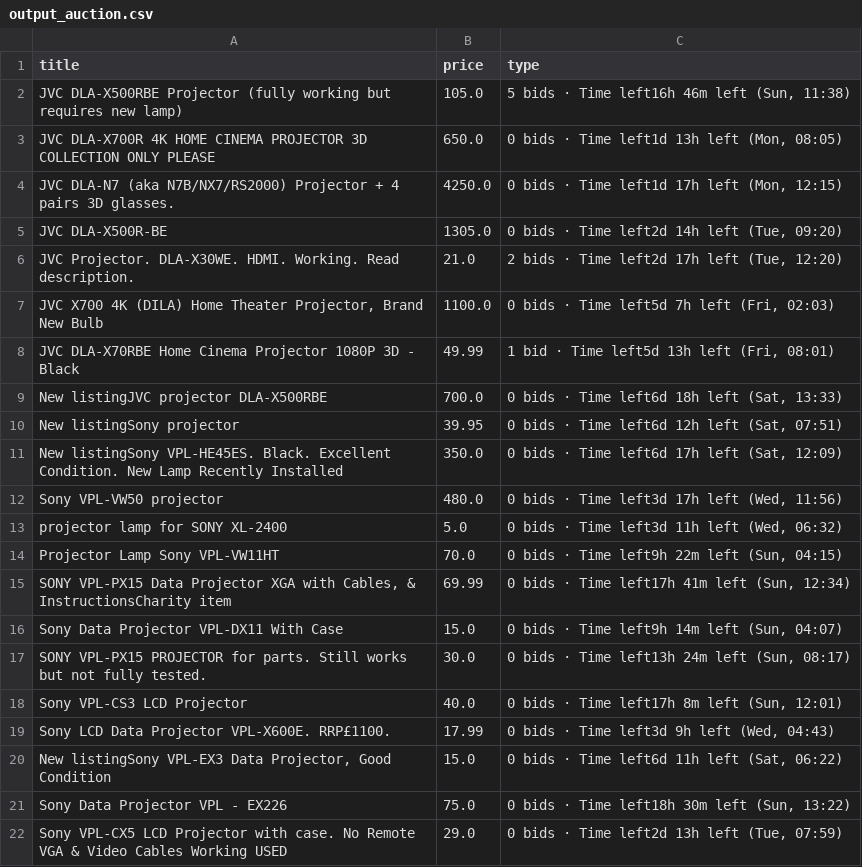
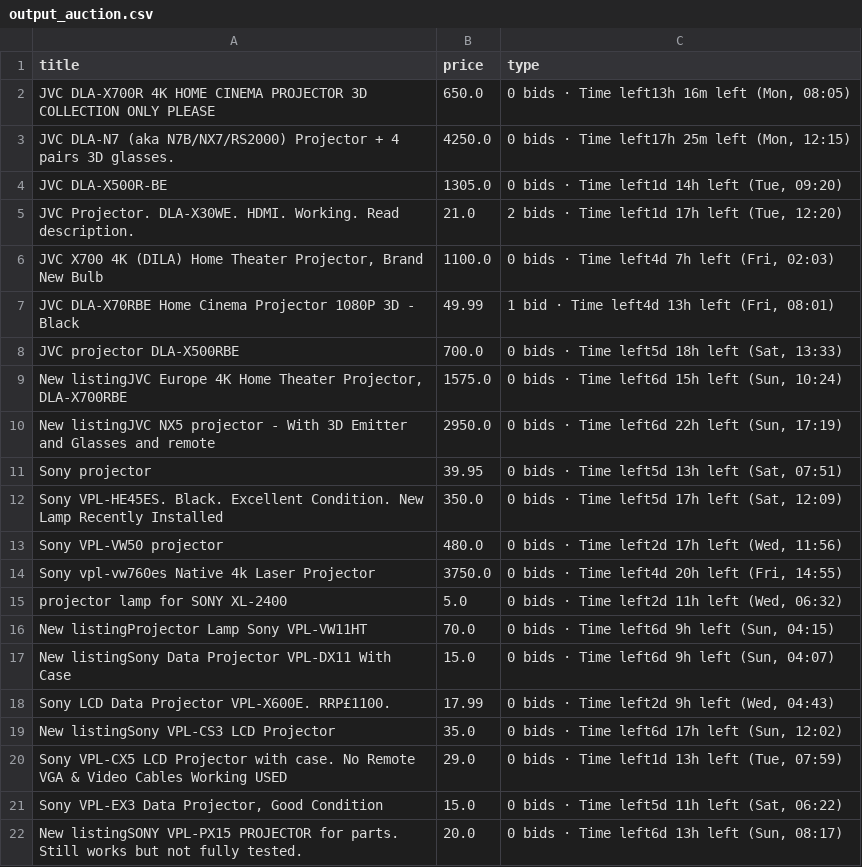
Before and after one commit to LFCottrell/Ebay_JVC, a CSV file: output_auction.csv, drawn as a sheet; only a part is shown; the diff covers the shown part only.

```diff
--- a/output_auction.csv
+++ b/output_auction.csv
@@ -1,22 +1,22 @@
 title,price,type
-JVC DLA-X500RBE Projector (fully working but requires new lamp),105.0,"5 bids · Time left16h 46m left (Sun, 11:38)"
-JVC DLA-X700R 4K HOME CINEMA PROJECTOR 3D COLLECTION ONLY PLEASE ,650.0,"0 bids · Time left1d 13h left (Mon, 08:05)"
-JVC DLA-N7 (aka N7B/NX7/RS2000) Projector + 4 pairs 3D glasses.,4250.0,"0 bids · Time left1d 17h left (Mon, 12:15)"
-JVC DLA-X500R-BE,1305.0,"0 bids · Time left2d 14h left (Tue, 09:20)"
-JVC Projector. DLA-X30WE. HDMI. Working. Read description.,21.0,"2 bids · Time left2d 17h left (Tue, 12:20)"
-"JVC  X700 4K (DILA) Home Theater Projector, Brand New Bulb",1100.0,"0 bids · Time left5d 7h left (Fri, 02:03)"
-JVC DLA-X70RBE Home Cinema Projector 1080P 3D - Black,49.99,"1 bid · Time left5d 13h left (Fri, 08:01)"
-New listingJVC projector DLA-X500RBE,700.0,"0 bids · Time left6d 18h left (Sat, 13:33)"
-New listingSony projector ,39.95,"0 bids · Time left6d 12h left (Sat, 07:51)"
-New listingSony VPL-HE45ES.  Black.  Excellent Condition.  New Lamp Recently Installed,350.0,"0 bids · Time left6d 17h left (Sat, 12:09)"
-Sony VPL-VW50  projector,480.0,"0 bids · Time left3d 17h left (Wed, 11:56)"
-projector lamp for SONY XL-2400,5.0,"0 bids · Time left3d 11h left (Wed, 06:32)"
-Projector Lamp Sony VPL-VW11HT,70.0,"0 bids · Time left9h 22m left (Sun, 04:15)"
-"SONY VPL-PX15 Data Projector XGA with Cables, & InstructionsCharity item",69.99,"0 bids · Time left17h 41m left (Sun, 12:34)"
-Sony Data Projector VPL-DX11 With Case,15.0,"0 bids · Time left9h 14m left (Sun, 04:07)"
-SONY VPL-PX15 PROJECTOR for parts. Still works but not fully tested.,30.0,"0 bids · Time left13h 24m left (Sun, 08:17)"
-Sony VPL-CS3 LCD Projector,40.0,"0 bids · Time left17h 8m left (Sun, 12:01)"
-Sony LCD Data Projector VPL-X600E. RRP£1100. ,17.99,"0 bids · Time left3d 9h left (Wed, 04:43)"
-"New listingSony VPL-EX3 Data Projector, Good Condition",15.0,"0 bids · Time left6d 11h left (Sat, 06:22)"
-Sony Data Projector VPL - EX226,75.0,"0 bids · Time left18h 30m left (Sun, 13:22)"
-Sony VPL-CX5 LCD Projector with case. No Remote VGA & Video Cables Working USED,29.0,"0 bids · Time left2d 13h left (Tue, 07:59)"
+JVC DLA-X700R 4K HOME CINEMA PROJECTOR 3D COLLECTION ONLY PLEASE ,650.0,"0 bids · Time left13h 16m left (Mon, 08:05)"
+JVC DLA-N7 (aka N7B/NX7/RS2000) Projector + 4 pairs 3D glasses.,4250.0,"0 bids · Time left17h 25m left (Mon, 12:15)"
+JVC DLA-X500R-BE,1305.0,"0 bids · Time left1d 14h left (Tue, 09:20)"
+JVC Projector. DLA-X30WE. HDMI. Working. Read description.,21.0,"2 bids · Time left1d 17h left (Tue, 12:20)"
+"JVC  X700 4K (DILA) Home Theater Projector, Brand New Bulb",1100.0,"0 bids · Time left4d 7h left (Fri, 02:03)"
+JVC DLA-X70RBE Home Cinema Projector 1080P 3D - Black,49.99,"1 bid · Time left4d 13h left (Fri, 08:01)"
+JVC projector DLA-X500RBE,700.0,"0 bids · Time left5d 18h left (Sat, 13:33)"
+"New listingJVC Europe 4K Home Theater Projector, DLA-X700RBE",1575.0,"0 bids · Time left6d 15h left (Sun, 10:24)"
+New listingJVC NX5 projector - With 3D Emitter and Glasses and remote ,2950.0,"0 bids · Time left6d 22h left (Sun, 17:19)"
+Sony projector ,39.95,"0 bids · Time left5d 13h left (Sat, 07:51)"
+Sony VPL-HE45ES.  Black.  Excellent Condition.  New Lamp Recently Installed,350.0,"0 bids · Time left5d 17h left (Sat, 12:09)"
+Sony VPL-VW50  projector,480.0,"0 bids · Time left2d 17h left (Wed, 11:56)"
+Sony vpl-vw760es Native 4k Laser Projector,3750.0,"0 bids · Time left4d 20h left (Fri, 14:55)"
+projector lamp for SONY XL-2400,5.0,"0 bids · Time left2d 11h left (Wed, 06:32)"
+New listingProjector Lamp Sony VPL-VW11HT,70.0,"0 bids · Time left6d 9h left (Sun, 04:15)"
+New listingSony Data Projector VPL-DX11 With Case,15.0,"0 bids · Time left6d 9h left (Sun, 04:07)"
+Sony LCD Data Projector VPL-X600E. RRP£1100. ,17.99,"0 bids · Time left2d 9h left (Wed, 04:43)"
+New listingSony VPL-CS3 LCD Projector,35.0,"0 bids · Time left6d 17h left (Sun, 12:02)"
+Sony VPL-CX5 LCD Projector with case. No Remote VGA & Video Cables Working USED,29.0,"0 bids · Time left1d 13h left (Tue, 07:59)"
+"Sony VPL-EX3 Data Projector, Good Condition",15.0,"0 bids · Time left5d 11h left (Sat, 06:22)"
+New listingSONY VPL-PX15 PROJECTOR for parts. Still works but not fully tested.,20.0,"0 bids · Time left6d 13h left (Sun, 08:17)"
```
Also changed, not shown: 1 added row, 1 removed row and 4 edited cells elsewhere in this file, new_df.csv, old_df.csv, 1 other file.
